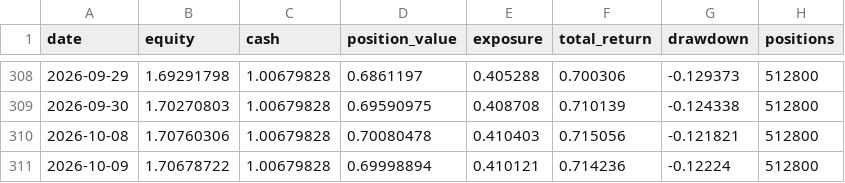
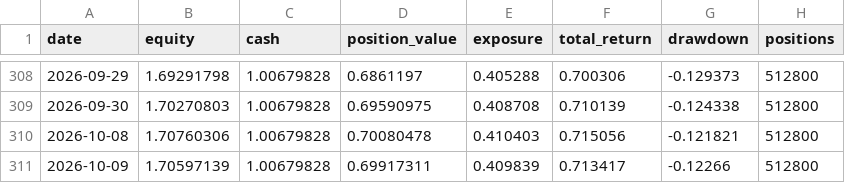
Before and after one commit to zihengniu9/etf-rotation-desk, a CSV file: outputs/etf_backtest_curve.csv, drawn as a sheet; only a part is shown, gaps mark what is left out.

```diff
--- a/outputs/etf_backtest_curve.csv
+++ b/outputs/etf_backtest_curve.csv
@@ -310,2 +310,2 @@
 2026-10-08,1.70760306,1.00679828,0.70080478,0.410403,0.715056,-0.121821,512800
-2026-10-09,1.70678722,1.00679828,0.69998894,0.410121,0.714236,-0.12224,512800
+2026-10-09,1.70597139,1.00679828,0.69917311,0.409839,0.713417,-0.12266,512800
```
Also changed, not shown: outputs/etf_backtest_positions.csv, outputs/etf_rotation_pick.csv, 12 other files.
